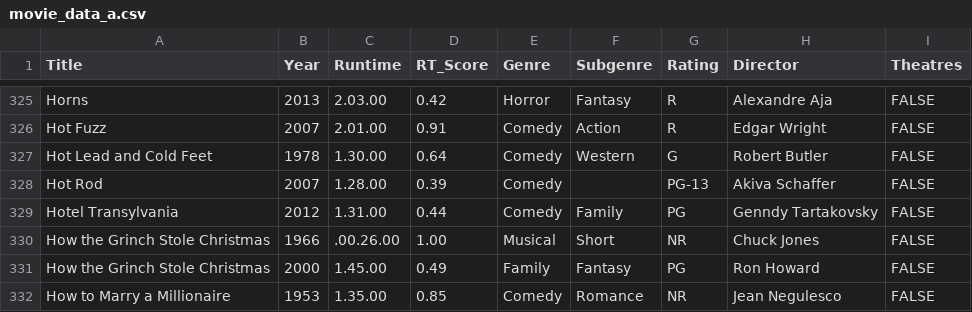
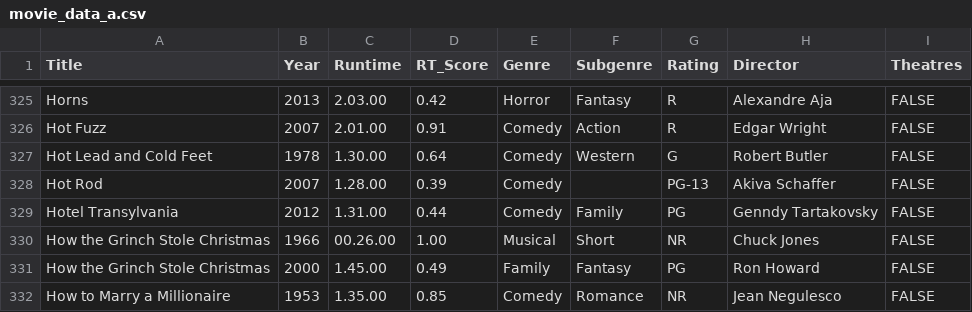
Before and after one commit to amlaffoon/cinemaphile, a CSV file: assets/movie_data_a.csv, drawn as a sheet; only a part is shown, gaps mark what is left out.

Commit message:
corrected file

```diff
--- a/assets/movie_data_a.csv
+++ b/assets/movie_data_a.csv
@@ -329,3 +329,3 @@ Hot Rod,2007,1.28.00,0.39,Comedy,,PG-13,Akiva Schaffer,FALSE
 Hotel Transylvania,2012,1.31.00,0.44,Comedy,Family,PG,Genndy Tartakovsky,FALSE
-How the Grinch Stole Christmas,1966,.00.26.00,1.00,Musical,Short,NR,Chuck Jones,FALSE
+How the Grinch Stole Christmas,1966,00.26.00,1.00,Musical,Short,NR,Chuck Jones,FALSE
 How the Grinch Stole Christmas,2000,1.45.00,0.49,Family,Fantasy,PG,Ron Howard,FALSE
```
